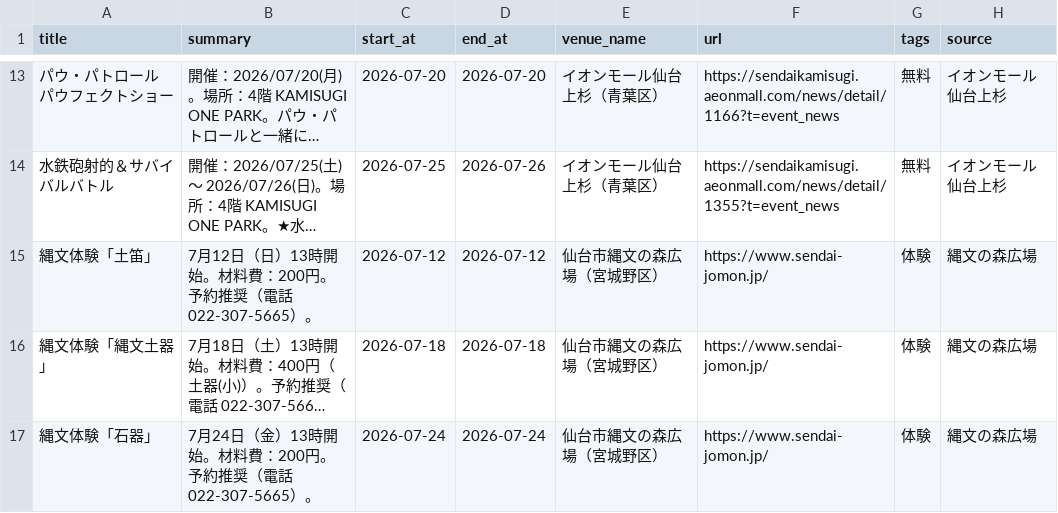
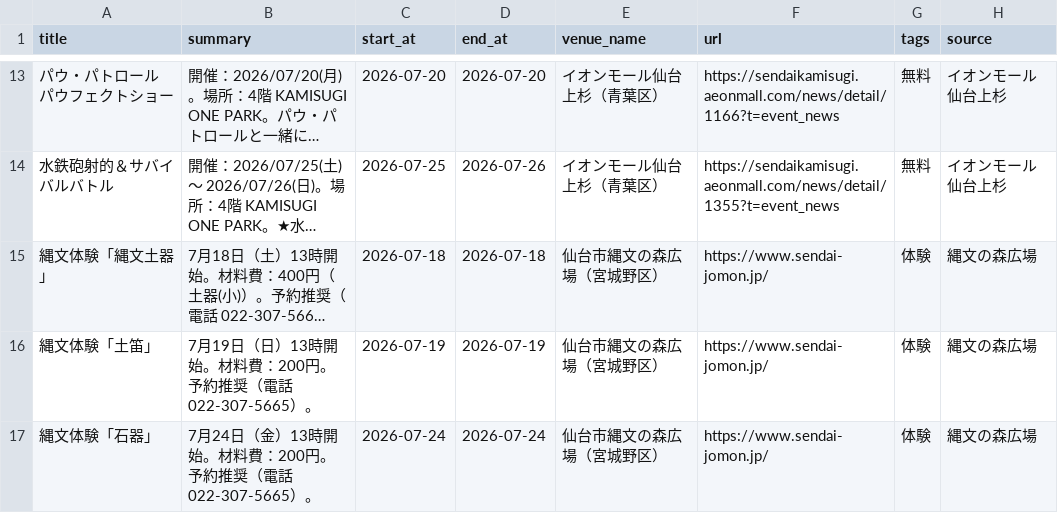
Before and after one commit to ndagsudo/sendai-kids-events, a CSV file: data/events.csv, drawn as a sheet; only a part is shown, gaps mark what is left out; long unchanged cells end in …; removed rows and columns are numbered as before the commit, all else as after; the diff names each change by its address in the sheet, - before the commit and + after, or states it on an @@ line.

```diff
--- a/data/events.csv
+++ b/data/events.csv
-row 15: 縄文体験「土笛」 | 7月12日（日）13時開始。材料費：200円。予約推奨（電話 022-307-5665）。 | 2026-07-12 | 2026-07-12 | 仙台市縄文の森広場（宮城野区） | https://www.sendai-jomon.jp/ | 体験 | 縄文の森広場
+row 16: 縄文体験「土笛」 | 7月19日（日）13時開始。材料費：200円。予約推奨（電話 022-307-5665）。 | 2026-07-19 | 2026-07-19 | 仙台市縄文の森広場（宮城野区） | https://www.sendai-jomon.jp/ | 体験 | 縄文の森広場
```
Also changed, not shown: 5 other files.
